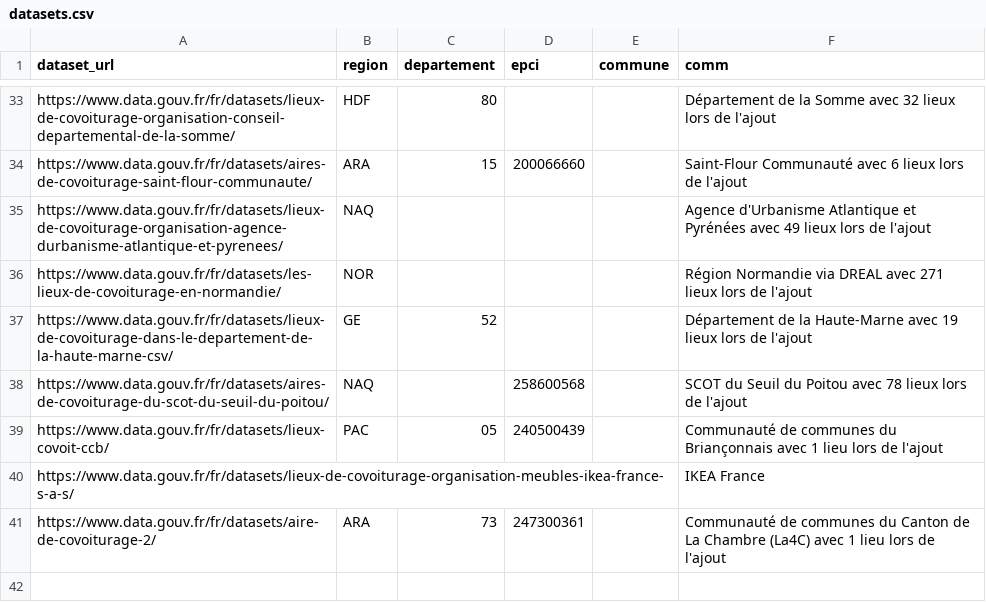
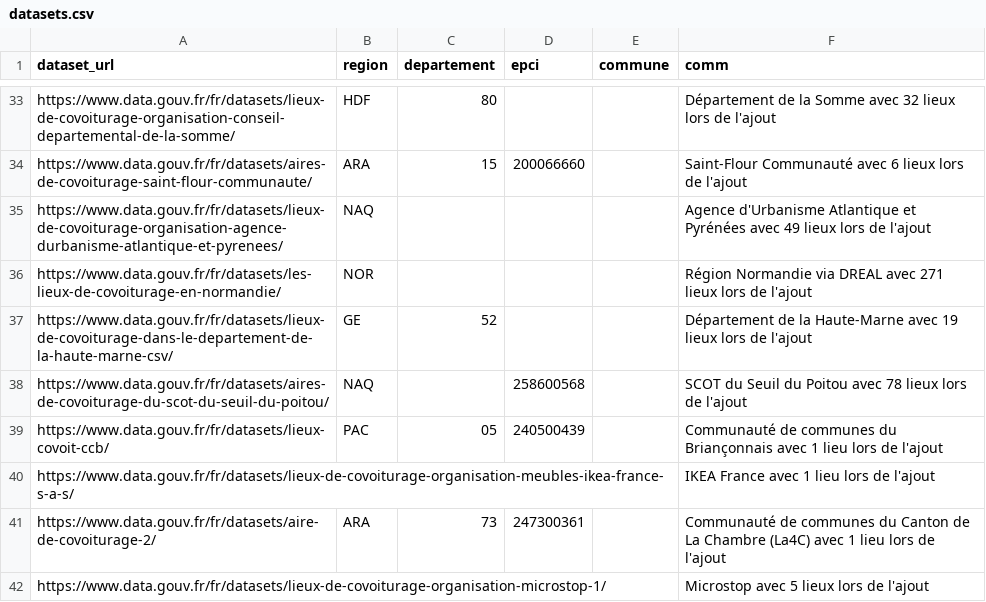
Before and after one commit to etalab/transport-base-nationale-covoiturage, a CSV file: datasets.csv, drawn as a sheet; only a part is shown, gaps mark what is left out.

Commit message:
Ajout Microstop (#289)

```diff
--- a/datasets.csv
+++ b/datasets.csv
@@ -39,3 +39,4 @@ https://www.data.gouv.fr/fr/datasets/aires-de-covoiturage-du-scot-du-seuil-du-po
 https://www.data.gouv.fr/fr/datasets/lieux-covoit-ccb/,PAC,05,240500439,,Communauté de communes du Briançonnais avec 1 lieu lors de l'ajout
-https://www.data.gouv.fr/fr/datasets/lieux-de-covoiturage-organisation-meubles-ikea-france-s-a-s/,,,,,IKEA France
+https://www.data.gouv.fr/fr/datasets/lieux-de-covoiturage-organisation-meubles-ikea-france-s-a-s/,,,,,IKEA France avec 1 lieu lors de l'ajout
 https://www.data.gouv.fr/fr/datasets/aire-de-covoiturage-2/,ARA,73,247300361,,Communauté de communes du Canton de La Chambre (La4C) avec 1 lieu lors de l'ajout
+https://www.data.gouv.fr/fr/datasets/lieux-de-covoiturage-organisation-microstop-1/,,,,,Microstop avec 5 lieux lors de l'ajout
```
